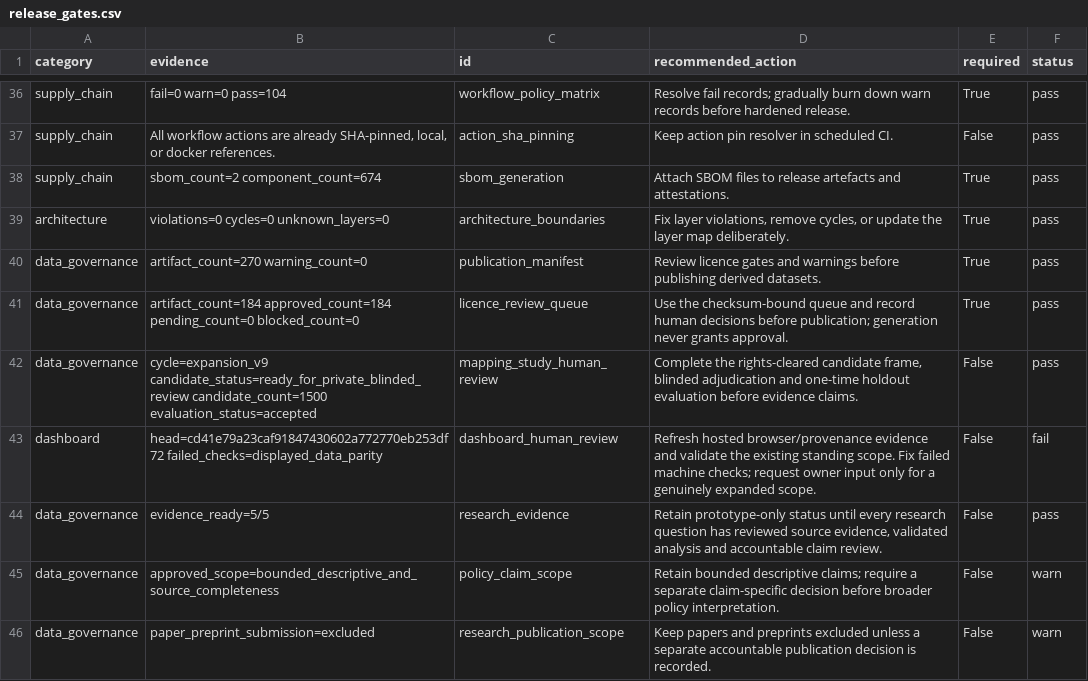
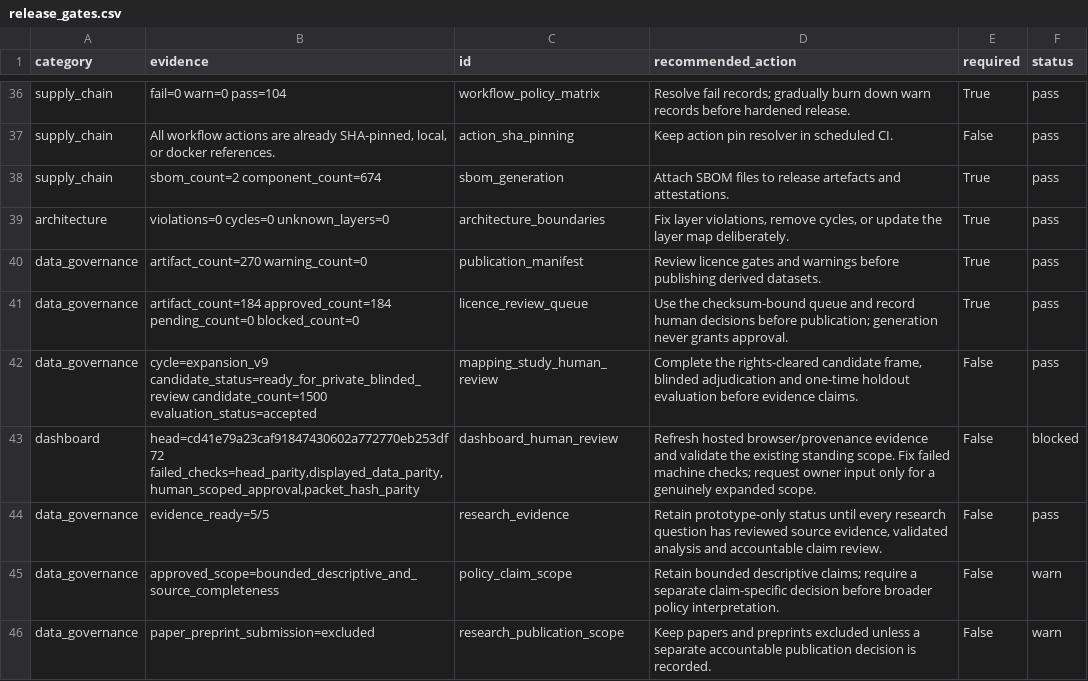
Before and after one commit to edithatogo/reimbursement-atlas, a CSV file: data/derived/release_readiness/release_gates.csv, drawn as a sheet; only a part is shown, gaps mark what is left out.

```diff
--- a/data/derived/release_readiness/release_gates.csv
+++ b/data/derived/release_readiness/release_gates.csv
@@ -42,3 +42,3 @@ data_governance,artifact_count=184 approved_count=184 pending_count=0 blocked_co
 data_governance,cycle=expansion_v9 candidate_status=ready_for_private_blinded_review candidate_count=1500 evaluation_status=accepted,mapping_study_human_review,"Complete the rights-cleared candidate frame, blinded adjudication and one-time holdout evaluation before evidence claims.",False,pass
-dashboard,head=cd41e79a23caf91847430602a772770eb253df72 failed_checks=displayed_data_parity,dashboard_human_review,Refresh hosted browser/provenance evidence and validate the existing standing scope. Fix failed machine checks; request owner input only for a genuinely expanded scope.,False,fail
+dashboard,"head=cd41e79a23caf91847430602a772770eb253df72 failed_checks=head_parity,displayed_data_parity,human_scoped_approval,packet_hash_parity",dashboard_human_review,Refresh hosted browser/provenance evidence and validate the existing standing scope. Fix failed machine checks; request owner input only for a genuinely expanded scope.,False,blocked
 data_governance,evidence_ready=5/5,research_evidence,"Retain prototype-only status until every research question has reviewed source evidence, validated analysis and accountable claim review.",False,pass
```
Also changed, not shown: 5 other files.
